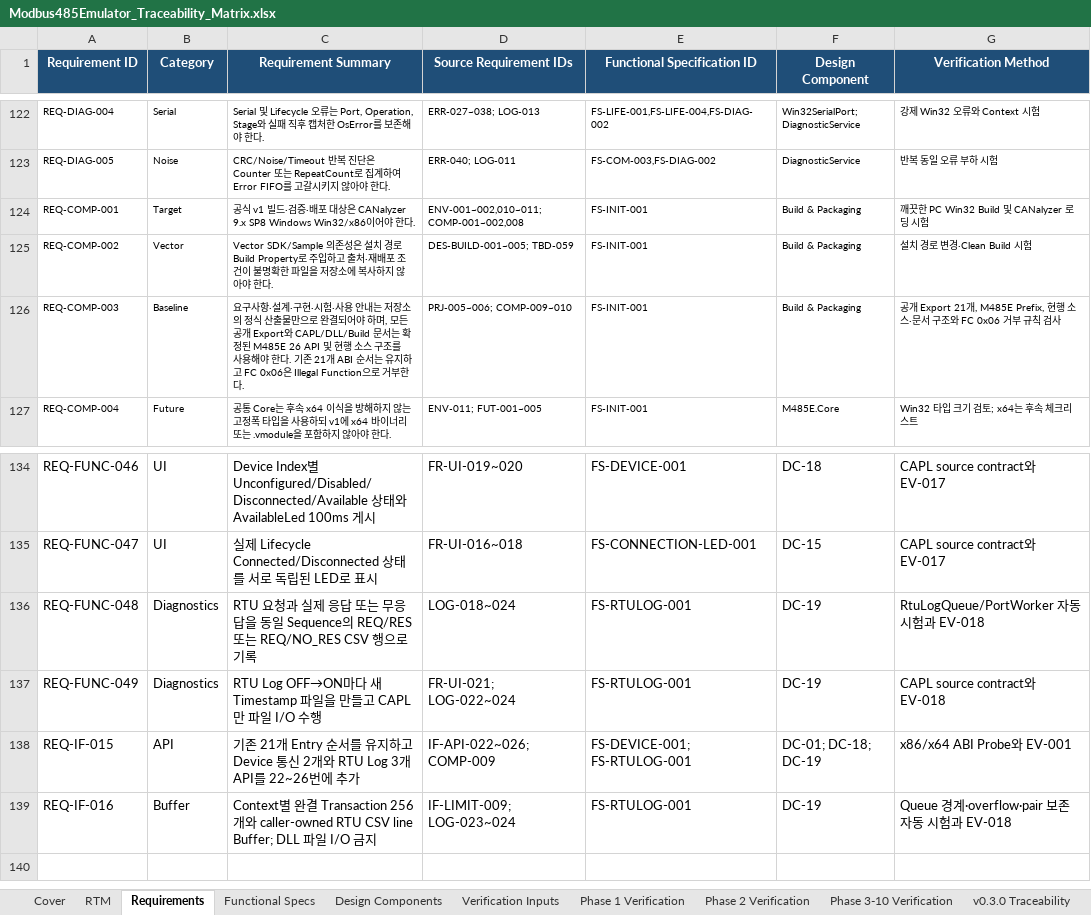
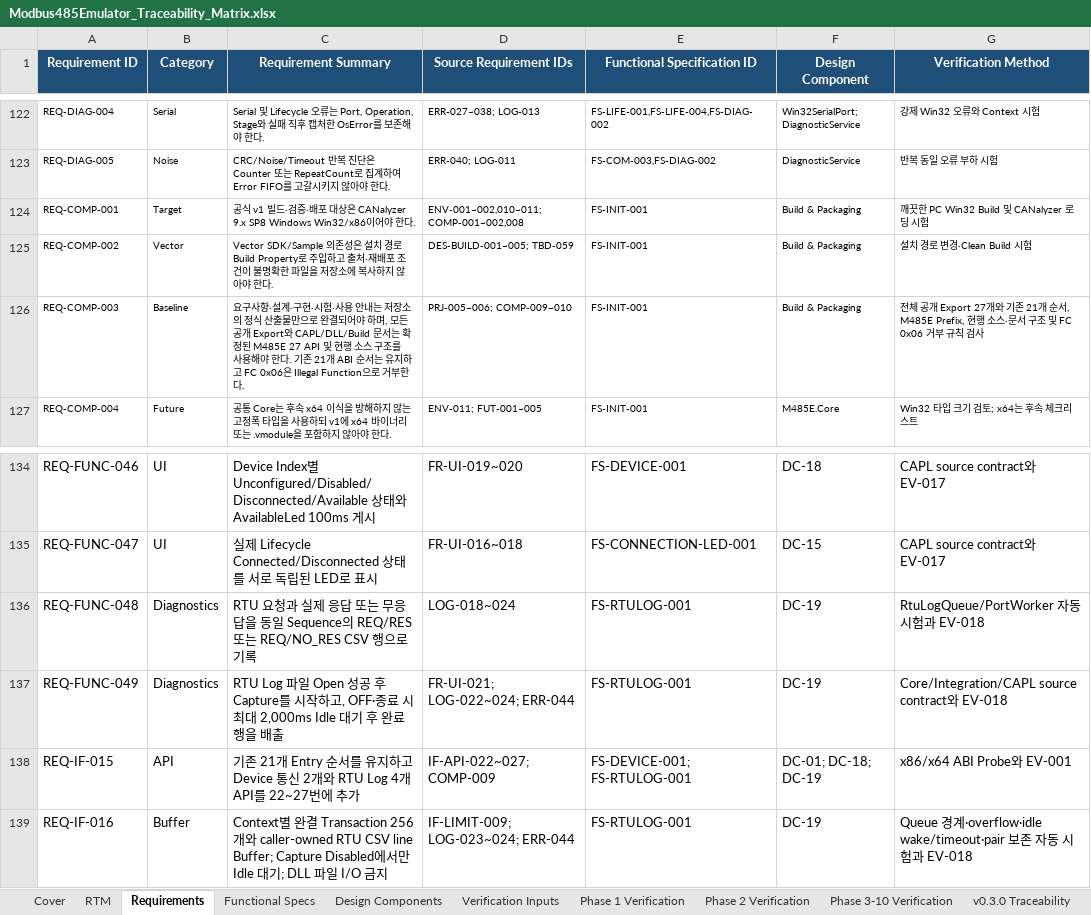
Before and after one commit to HJ-library/MB485Emul_for_CAPL, an Excel workbook: docs/04_Traceability/Modbus485Emulator_Traceability_Matrix.xlsx, sheet Requirements, drawn as a sheet; only a part is shown, gaps mark what is left out; values as stored, in another font and other column widths than the file's, no borders; table styles not drawn; the diff names each change by its address in the sheet, - before the commit and + after, or states it on an @@ line.

Commit message:
수정: RTU 로그 종료 안정화와 v0.3.0 계약 보완
- CSV 파일을 먼저 연 뒤 RTU 로그 Capture를 시작하도록 순서를 보완

- Capture 중지 후 최대 2초 동안 처리 중 Transaction 완료를 기다리는 27번째 CAPL DLL API와 -6012 오류 계약 추가

- x86/x64 ABI, Core, Integration, CAPL Probe 회귀 시험과 93개 오류·210개 공개 상수 계약 동기화

- 요구사양서, 기능사양서, 설계서, 추적성 매트릭스, 외부 검증 문서와 v0.3.0 릴리스 노트 갱신

```diff
--- a/docs/04_Traceability/Modbus485Emulator_Traceability_Matrix.xlsx (sheet Requirements)
+++ b/docs/04_Traceability/Modbus485Emulator_Traceability_Matrix.xlsx (sheet Requirements)
-C126 (Requirement Summary): …정된 M485E 26 API 및 현…
+C126 (Requirement Summary): …정된 M485E 27 API 및 현…
-G126 (Verification Method): 공개 Export 21개, M485E Prefix, 현행 소스·문서 구조와 FC 0x06 거…
+G126 (Verification Method): 전체 공개 Export 27개와 기존 21개 순서, M485E Prefix, 현행 소스·문서 구조 및 FC 0x06 거…
-C137 (Requirement Summary): RTU Log OFF→ON마다 새 Timestamp 파일을 만들고 CAPL만 파일 I/O 수행
+C137 (Requirement Summary): RTU Log 파일 Open 성공 후 Capture를 시작하고, OFF·종료 시 최대 2,000ms Idle 대기 후 완료 행을 배출
-D137 (Source Requirement IDs): FR-UI-021; LOG-022~024
+D137 (Source Requirement IDs): FR-UI-021; LOG-022~024; ERR-044
-G137 (Verification Method): CAPL source contract와 EV-018
+G137 (Verification Method): Core/Integration/CAPL source contract와 EV-018
-C138 (Requirement Summary): …와 RTU Log 3개 API를 22~26번에 추…
+C138 (Requirement Summary): …와 RTU Log 4개 API를 22~27번에 추…
-D138 (Source Requirement IDs): IF-API-022~026; COMP-009
+D138 (Source Requirement IDs): IF-API-022~027; COMP-009
-C139 (Requirement Summary): …line Buffer; DLL 파…
+C139 (Requirement Summary): …line Buffer; Capture Disabled에서만 Idle 대기; DLL 파…
-D139 (Source Requirement IDs): IF-LIMIT-009; LOG-023~024
+D139 (Source Requirement IDs): IF-LIMIT-009; LOG-023~024; ERR-044
-G139 (Verification Method): …경계·overflow·pair 보존…
+G139 (Verification Method): …경계·overflow·idle wake/timeout·pair 보존…
```
Also changed, not shown: sheet RTM, sheet v0.3.0 Traceability, sheet Phase 1 Verification, sheet Verification Inputs, sheet Phase 2 Verification, sheet Design Components, 2 more sheets, docs/05_Test/Modbus485Emulator_External_Test_Result.xlsx, 33 other files.
